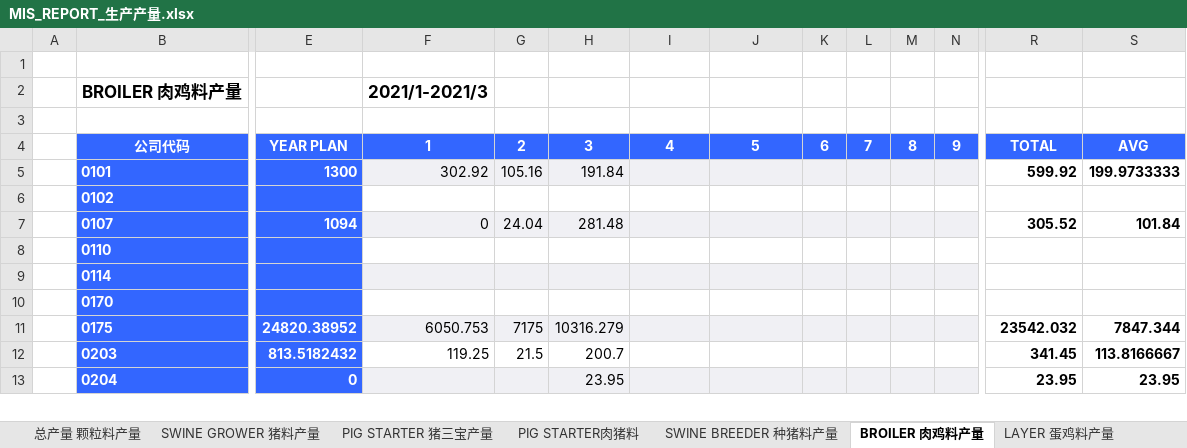
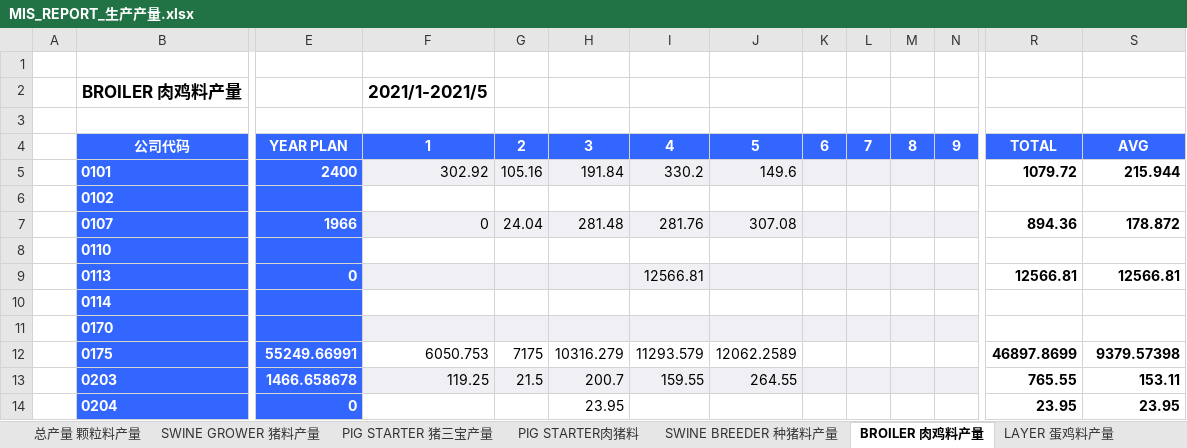
Before and after one commit to zheewin/_MIS-DATA, an Excel workbook: MIS 2021_Raw/MIS_REPORT_生产产量.xlsx, sheet BROILER 肉鸡料产量, drawn as a sheet; only a part is shown, gaps mark what is left out; values as stored, in another font and other column widths than the file's, no borders; addresses are those after the commit; rows hold the shown columns only; the diff covers the shown part only; the diff names each change by its address in the sheet, - before the commit and + after, or states it on an @@ line.

```diff
--- a/MIS 2021_Raw/MIS_REPORT_生产产量.xlsx (sheet BROILER 肉鸡料产量)
+++ b/MIS 2021_Raw/MIS_REPORT_生产产量.xlsx (sheet BROILER 肉鸡料产量)
-F2: 2021/1-2021/3
+F2: 2021/1-2021/5
-E5: 1300
+E5: 2400
-I5: (empty)
+I5: 330.2
-J5: (empty)
+J5: 149.6
-R5: 599.92
+R5: 1079.72
-S5: 199.9733333
+S5: 215.944
-E7: 1094
+E7: 1966
-I7: (empty)
+I7: 281.76
-J7: (empty)
+J7: 307.08
-R7: 305.52
+R7: 894.36
-S7: 101.84
+S7: 178.872
+row 9:  | 0113 | 0 |  |  |  | 12566.81 |  |  |  |  |  | 12566.81 | 12566.81
-F10:N10 fill: #F0F0F4
+F10:N10 fill: none
-F11:N11 fill: none
+F11:N11 fill: #F0F0F4
-E12: 24820.38952
+E12: 55249.66991
-F12:N12 fill: #F0F0F4
+F12:N12 fill: none
-I12: (empty)
+I12: 11293.579
-J12: (empty)
+J12: 12062.2589
-R12: 23542.032
+R12: 46897.8699
-S12: 7847.344
+S12: 9379.57398
-E13: 813.5182432
+E13: 1466.658678
-F13:N13 fill: none
+F13:N13 fill: #F0F0F4
-I13: (empty)
+I13: 159.55
-J13: (empty)
+J13: 264.55
-R13: 341.45
+R13: 765.55
-S13: 113.8166667
+S13: 153.11
-F14:N14 fill: #F0F0F4
+F14:N14 fill: none
```
Also changed, not shown: 1 added row, 329 edited cells and cell formats elsewhere in this sheet, sheet 总产量 颗粒料产量, sheet PIG STARTER肉猪料, sheet SWINE GROWER 猪料产量, sheet PIG STARTER 猪三宝产量, sheet SWINE BREEDER 种猪料产量, sheet LAYER 蛋鸡料产量, 7 more sheets, MIS 2021_Raw/MIS_REPORT_效率_单耗_人力.xlsx, MIS 2021_Raw/MIS_REPORT_生产损耗.xlsx, 7 other files.
